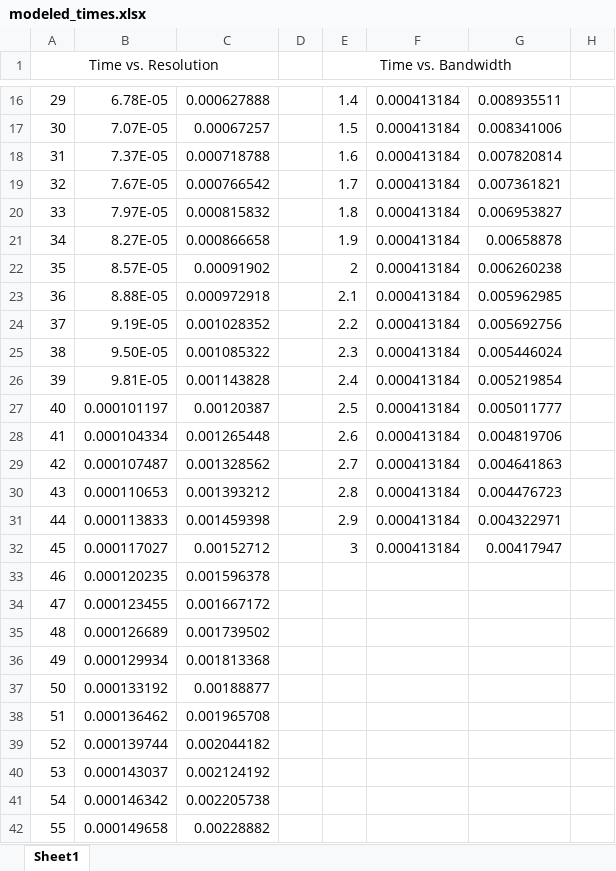
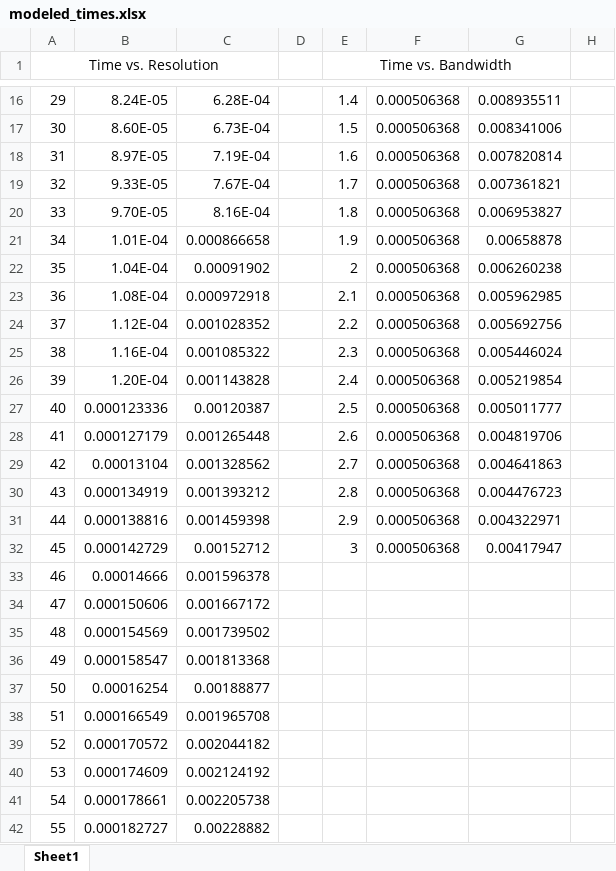
Before and after one commit to simonscott/ewallpaper_imaging, an Excel workbook: results/modeled_times.xlsx, sheet Sheet1, drawn as a sheet; only a part is shown, gaps mark what is left out; values as stored, in another font and other column widths than the file's, no borders; charts and pictures not drawn; the diff covers the shown part only; the diff names each change by its address in the sheet, - before the commit and + after, or states it on an @@ line.

```diff
--- a/results/modeled_times.xlsx (sheet Sheet1)
+++ b/results/modeled_times.xlsx (sheet Sheet1)
-B16: 6.78E-05
+B16: 8.24E-05
-C16: 0.000627888
+C16: 6.28E-04
-F16:F32: 0.000413184
+F16:F32: 0.000506368
-B17: 7.07E-05
+B17: 8.60E-05
-C17: 0.00067257
+C17: 6.73E-04
-B18: 7.37E-05
+B18: 8.97E-05
-C18: 0.000718788
+C18: 7.19E-04
-B19: 7.67E-05
+B19: 9.33E-05
-C19: 0.000766542
+C19: 7.67E-04
-B20: 7.97E-05
+B20: 9.70E-05
-C20: 0.000815832
+C20: 8.16E-04
-B21: 8.27E-05
+B21: 1.01E-04
-B22: 8.57E-05
+B22: 1.04E-04
-B23: 8.88E-05
+B23: 1.08E-04
-B24: 9.19E-05
+B24: 1.12E-04
-B25: 9.50E-05
+B25: 1.16E-04
-B26: 9.81E-05
+B26: 1.20E-04
-B27: 0.000101197
+B27: 0.000123336
-B28: 0.000104334
+B28: 0.000127179
-B29: 0.000107487
+B29: 0.00013104
-B30: 0.000110653
+B30: 0.000134919
-B31: 0.000113833
+B31: 0.000138816
-B32: 0.000117027
+B32: 0.000142729
-B33: 0.000120235
+B33: 0.00014666
-B34: 0.000123455
+B34: 0.000150606
-B35: 0.000126689
+B35: 0.000154569
-B36: 0.000129934
+B36: 0.000158547
-B37: 0.000133192
+B37: 0.00016254
-B38: 0.000136462
+B38: 0.000166549
-B39: 0.000139744
+B39: 0.000170572
-B40: 0.000143037
+B40: 0.000174609
-B41: 0.000146342
+B41: 0.000178661
-B42: 0.000149658
+B42: 0.000182727
```
Also changed, not shown: 245 edited cells elsewhere in this sheet, charts or pictures, 3 other files.
